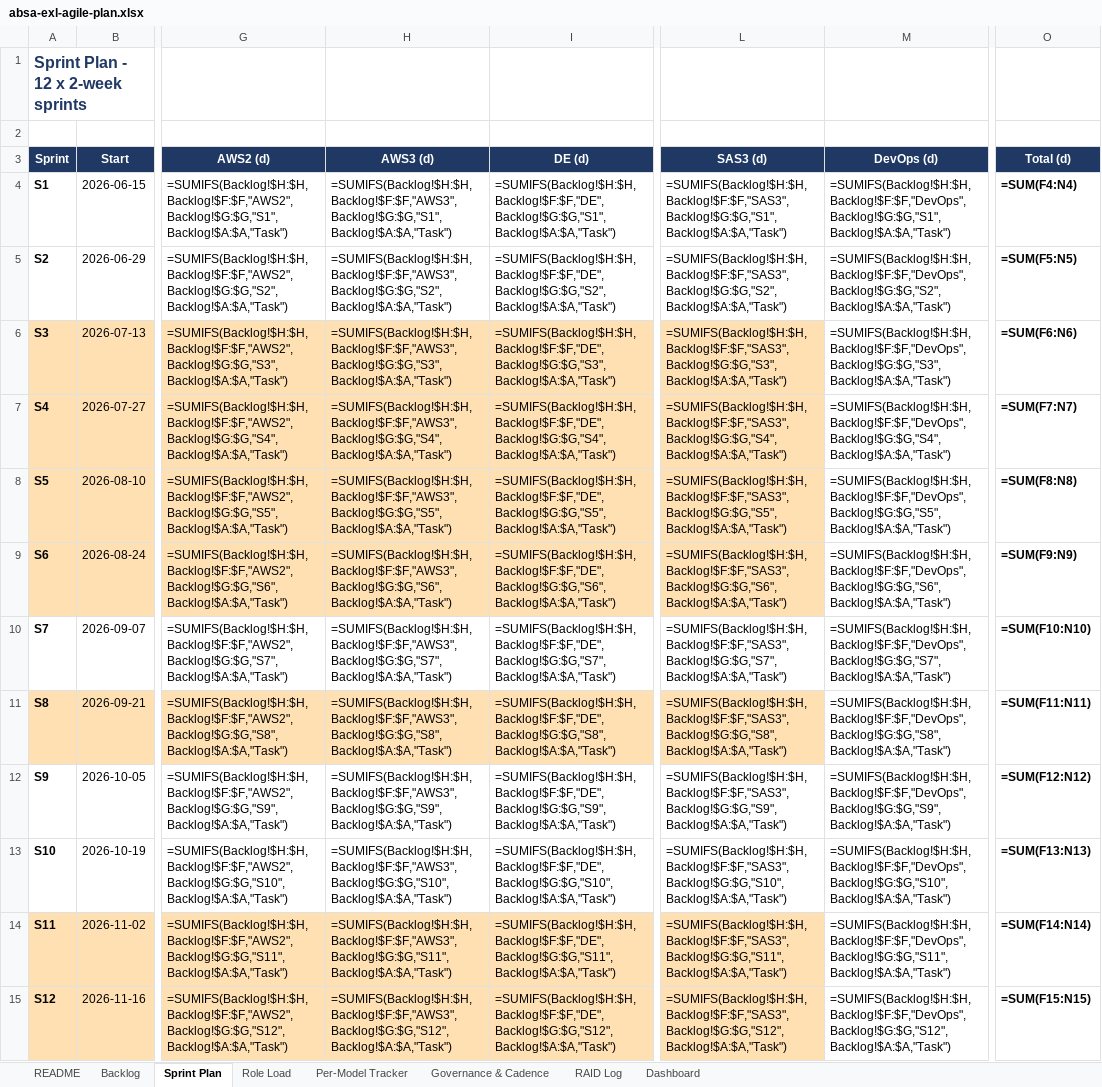
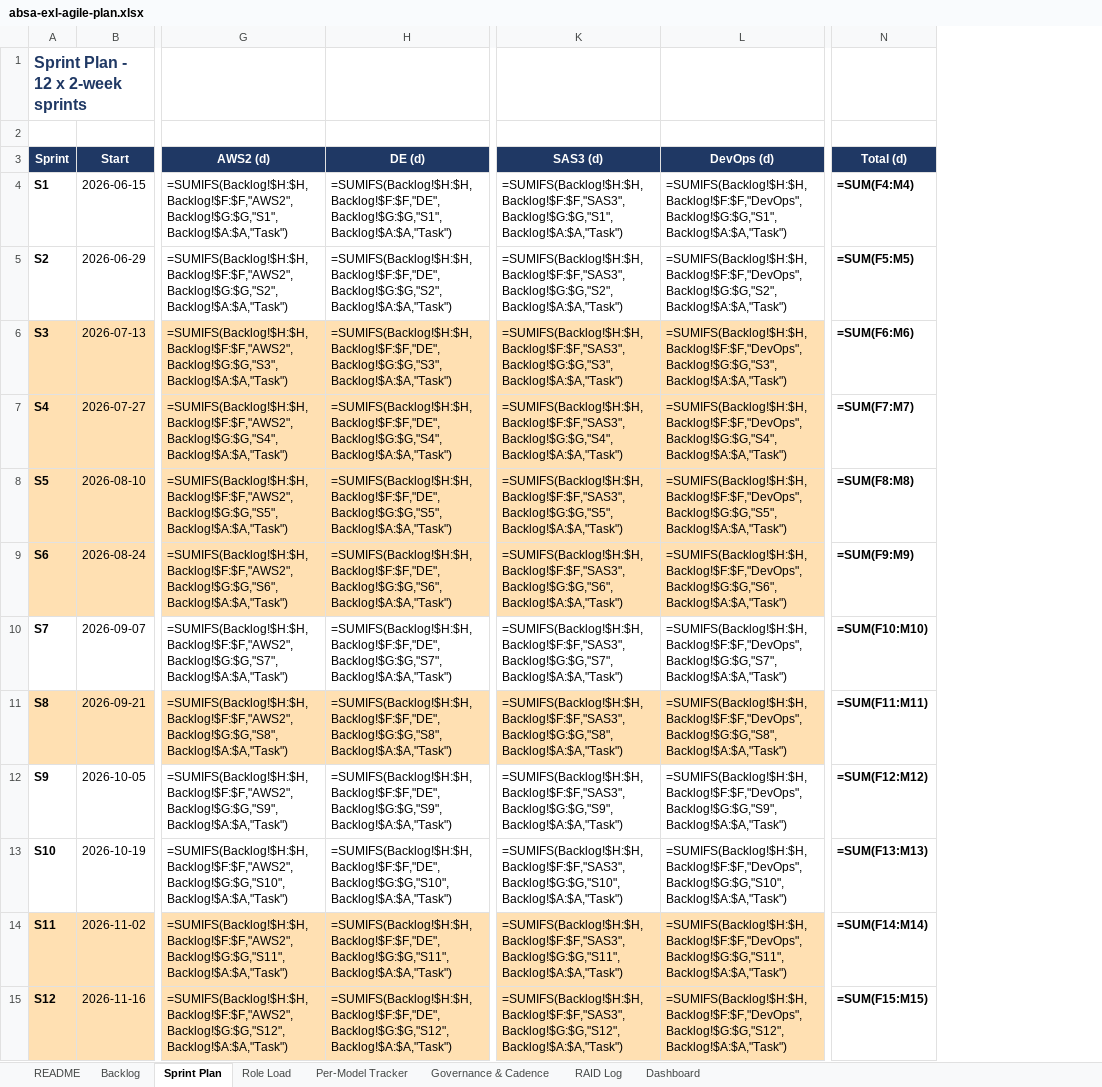
Before and after one commit to MrVish/absa-exl-platform, an Excel workbook: docs/absa-exl-agile-plan.xlsx, sheet Sprint Plan, drawn as a sheet; only a part is shown, gaps mark what is left out; values as stored, in another font and other column widths than the file's, no borders; formulas without a stored value are shown as written; removed rows and columns are numbered as before the commit, all else as after; the diff names each change by its address in the sheet, - before the commit and + after, or states it on an @@ line.

```diff
--- a/docs/absa-exl-agile-plan.xlsx (sheet Sprint Plan)
+++ b/docs/absa-exl-agile-plan.xlsx (sheet Sprint Plan)
-column H (AWS3 (d)), rows 4-15: =SUMIFS(Backlog!$H:$H,Backlog!$F:$F,"AWS3",Backlog!$G:$G,"S1",Backlog!$A:$A,"Task") | =SUMIFS(Backlog!$H:$H,Backlog!$F:$F,"AWS3",Backlog!$G:$G,"S2",Backlog!$A:$A,"Task") | =SUMIFS(Backlog!$H:$H,Backlog!$F:$F,"AWS3",Backlog!$G:$G,"S3",Backlog!$A:$A,"Task") | =SUMIFS(Backlog!$H:$H,Backlog!$F:$F,"AWS3",Backlog!$G:$G,"S4",Backlog!$A:$A,"Task") | =SUMIFS(Backlog!$H:$H,Backlog!$F:$F,"AWS3",Backlog!$G:$G,"S5",Backlog!$A:$A,"Task") | =SUMIFS(Backlog!$H:$H,Backlog!$F:$F,"AWS3",Backlog!$G:$G,"S6",Backlog!$A:$A,"Task") | =SUMIFS(Backlog!$H:$H,Backlog!$F:$F,"AWS3",Backlog!$G:$G,"S7",Backlog!$A:$A,"Task") | =SUMIFS(Backlog!$H:$H,Backlog!$F:$F,"AWS3",Backlog!$G:$G,"S8",Backlog!$A:$A,"Task") | =SUMIFS(Backlog!$H:$H,Backlog!$F:$F,"AWS3",Backlog!$G:$G,"S9",Backlog!$A:$A,"Task") | =SUMIFS(Backlog!$H:$H,Backlog!$F:$F,"AWS3",Backlog!$G:$G,"S10",Backlog!$A:$A,"Task") | =SUMIFS(Backlog!$H:$H,Backlog!$F:$F,"AWS3",Backlog!$G:$G,"S11",Backlog!$A:$A,"Task") | =SUMIFS(Backlog!$H:$H,Backlog!$F:$F,"AWS3",Backlog!$G:$G,"S12",Backlog!$A:$A,"Task")
-N4 (Total (d)): =SUM(F4:N4)
+N4 (Total (d)): =SUM(F4:M4)
-N5 (Total (d)): =SUM(F5:N5)
+N5 (Total (d)): =SUM(F5:M5)
-L6:L9 fill: none
+L6:L9 fill: #FFE0B2
-N6 (Total (d)): =SUM(F6:N6)
+N6 (Total (d)): =SUM(F6:M6)
-N7 (Total (d)): =SUM(F7:N7)
+N7 (Total (d)): =SUM(F7:M7)
-N8 (Total (d)): =SUM(F8:N8)
+N8 (Total (d)): =SUM(F8:M8)
-N9 (Total (d)): =SUM(F9:N9)
+N9 (Total (d)): =SUM(F9:M9)
-N10 (Total (d)): =SUM(F10:N10)
+N10 (Total (d)): =SUM(F10:M10)
-L11 fill: none
+L11 fill: #FFE0B2
-N11 (Total (d)): =SUM(F11:N11)
+N11 (Total (d)): =SUM(F11:M11)
-N12 (Total (d)): =SUM(F12:N12)
+N12 (Total (d)): =SUM(F12:M12)
-N13 (Total (d)): =SUM(F13:N13)
+N13 (Total (d)): =SUM(F13:M13)
-L14:L15 fill: none
+L14:L15 fill: #FFE0B2
-N14 (Total (d)): =SUM(F14:N14)
+N14 (Total (d)): =SUM(F14:M14)
-N15 (Total (d)): =SUM(F15:N15)
+N15 (Total (d)): =SUM(F15:M15)
```
Also changed, not shown: sheet Backlog, sheet Role Load, sheet README, sheet Dashboard, sheet RAID Log, 4 other files.
